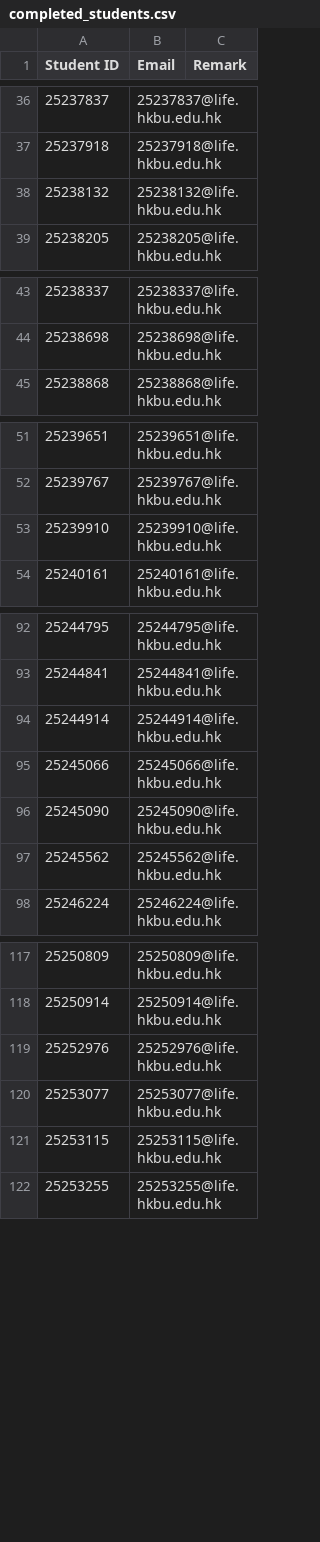
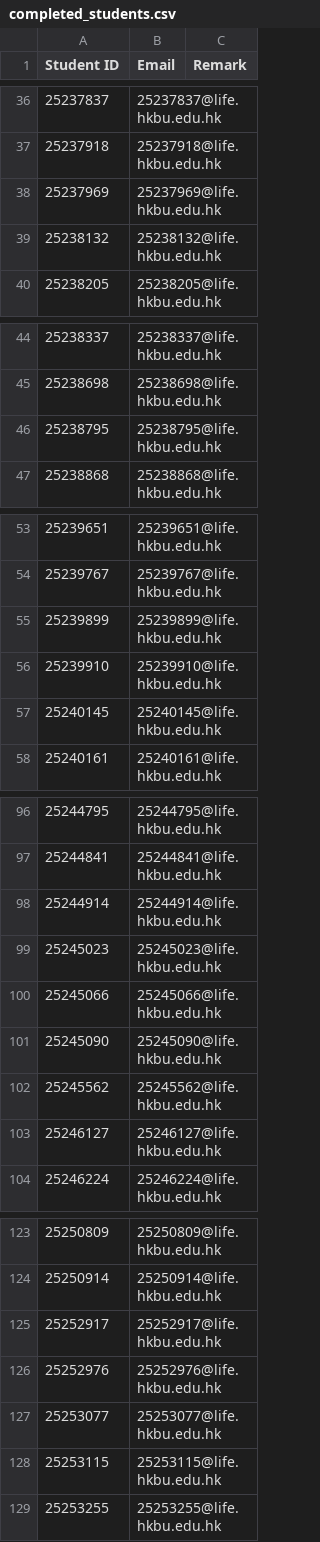
Before and after one commit to tesolchina/smartLessons, a CSV file: LANG0036/completed_students.csv, drawn as a sheet; only a part is shown, gaps mark what is left out; the diff names each change by its address in the sheet, - before the commit and + after, or states it on an @@ line.

```diff
--- a/LANG0036/completed_students.csv
+++ b/LANG0036/completed_students.csv
+row 38: 25237969 | 25237969@life.hkbu.edu.hk
+row 46: 25238795 | 25238795@life.hkbu.edu.hk
+row 55: 25239899 | 25239899@life.hkbu.edu.hk
+row 57: 25240145 | 25240145@life.hkbu.edu.hk
+row 99: 25245023 | 25245023@life.hkbu.edu.hk
+row 103: 25246127 | 25246127@life.hkbu.edu.hk
+row 125: 25252917 | 25252917@life.hkbu.edu.hk
```
Also changed, not shown: 1 other file.
